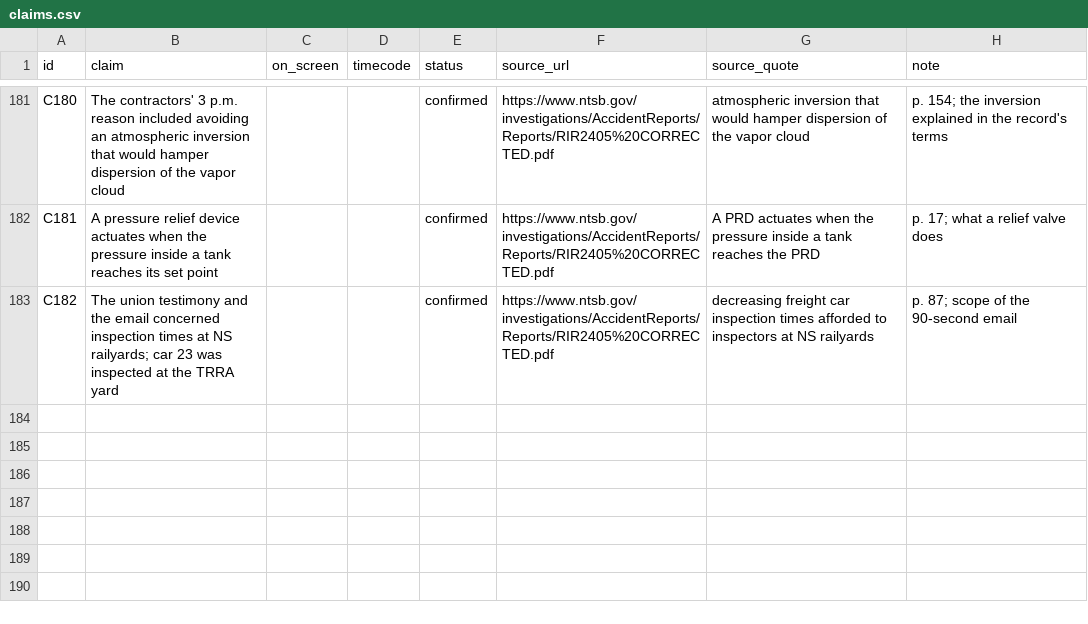
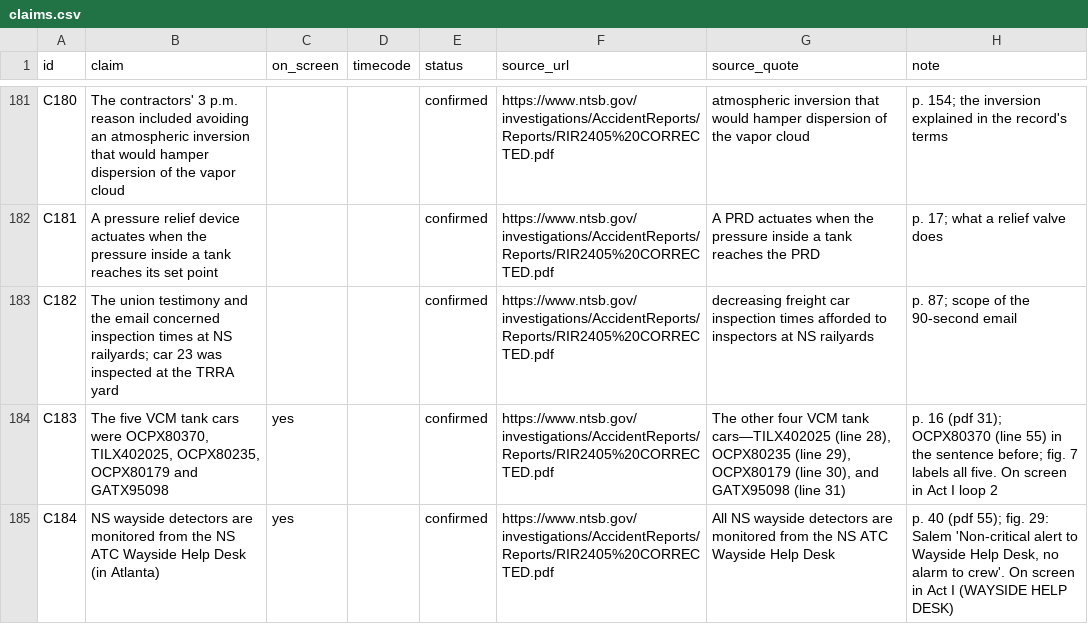
Before and after one commit to mkmk749278/Margin-of-Error, a CSV file: films/east-palestine/claims.csv, drawn as a sheet; only a part is shown, gaps mark what is left out; the diff names each change by its address in the sheet, - before the commit and + after, or states it on an @@ line.

```diff
--- a/films/east-palestine/claims.csv
+++ b/films/east-palestine/claims.csv
+row 184: C183 | The five VCM tank cars were OCPX80370, TILX402025, OCPX80235, OCPX80179 and GATX95098 | yes |  | confirmed | https://www.ntsb.gov/investigations/AccidentReports/Reports/RIR2405%20CORRECTED.pdf | The other four VCM tank cars—TILX402025 (line 28), OCPX80235 (line 29), OCPX80179 (line 30), and GATX95098 (line 31) | p. 16 (pdf 31); OCPX80370 (line 55) in the sentence before; fig. 7 labels all five. On screen in Act I loop 2
+row 185: C184 | NS wayside detectors are monitored from the NS ATC Wayside Help Desk (in Atlanta) | yes |  | confirmed | https://www.ntsb.gov/investigations/AccidentReports/Reports/RIR2405%20CORRECTED.pdf | All NS wayside detectors are monitored from the NS ATC Wayside Help Desk | p. 40 (pdf 55); fig. 29: Salem 'Non-critical alert to Wayside Help Desk, no alarm to crew'. On screen in Act I (WAYSIDE HELP DESK)
```
Also changed, not shown: 16 other files.
